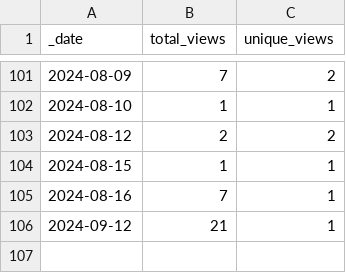
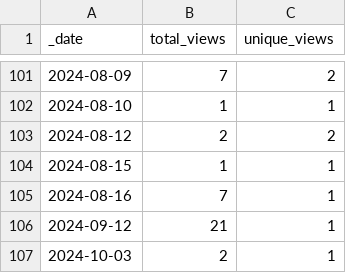
Before and after one commit to KajaBraz/ChatBox, a CSV file: traffic/views.csv, drawn as a sheet; only a part is shown, gaps mark what is left out.

```diff
--- a/traffic/views.csv
+++ b/traffic/views.csv
@@ -106 +106,2 @@ _date,total_views,unique_views
 2024-09-12,21,1
+2024-10-03,2,1
```
Also changed, not shown: traffic/clones.csv, 1 other file.
